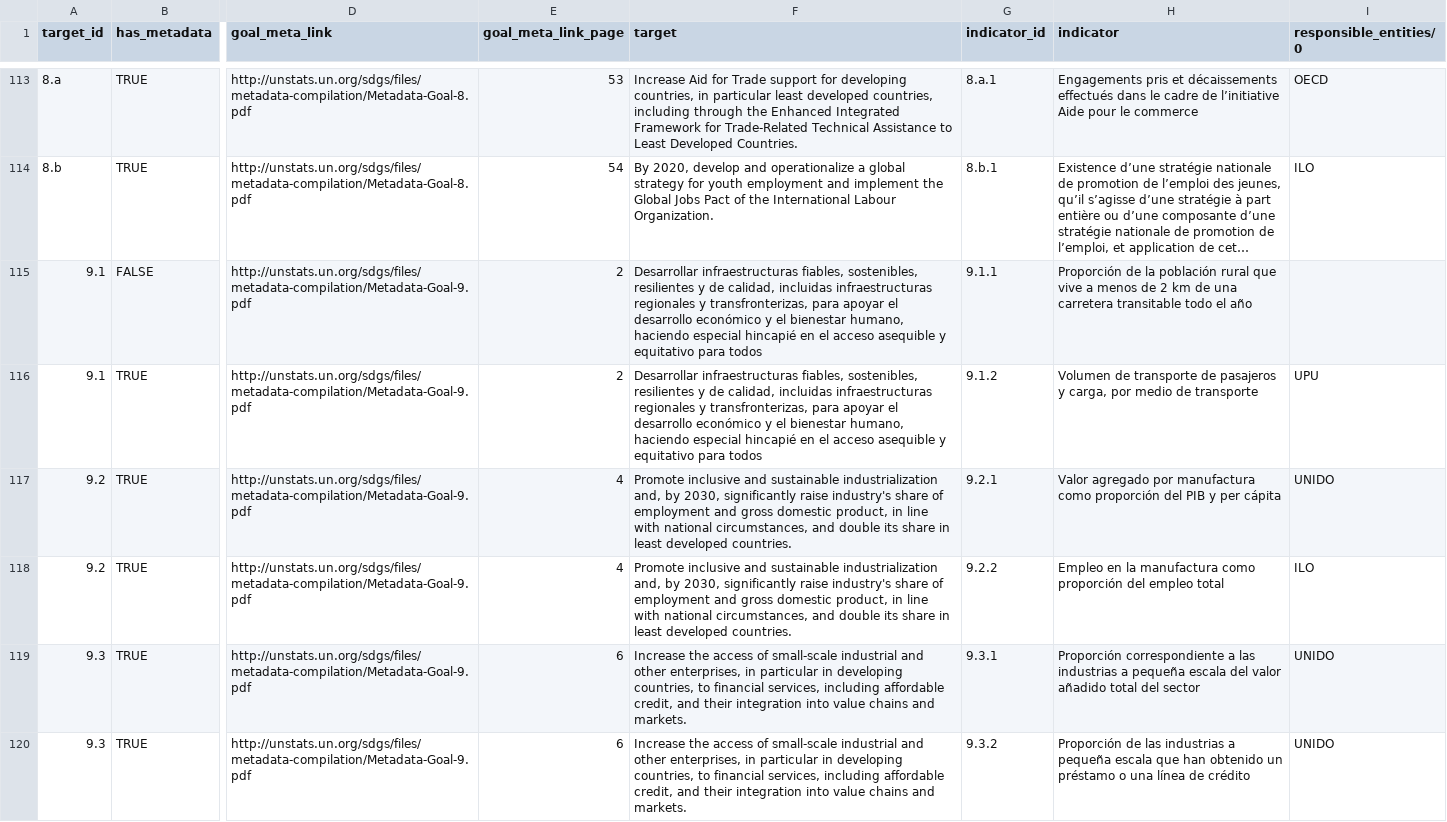
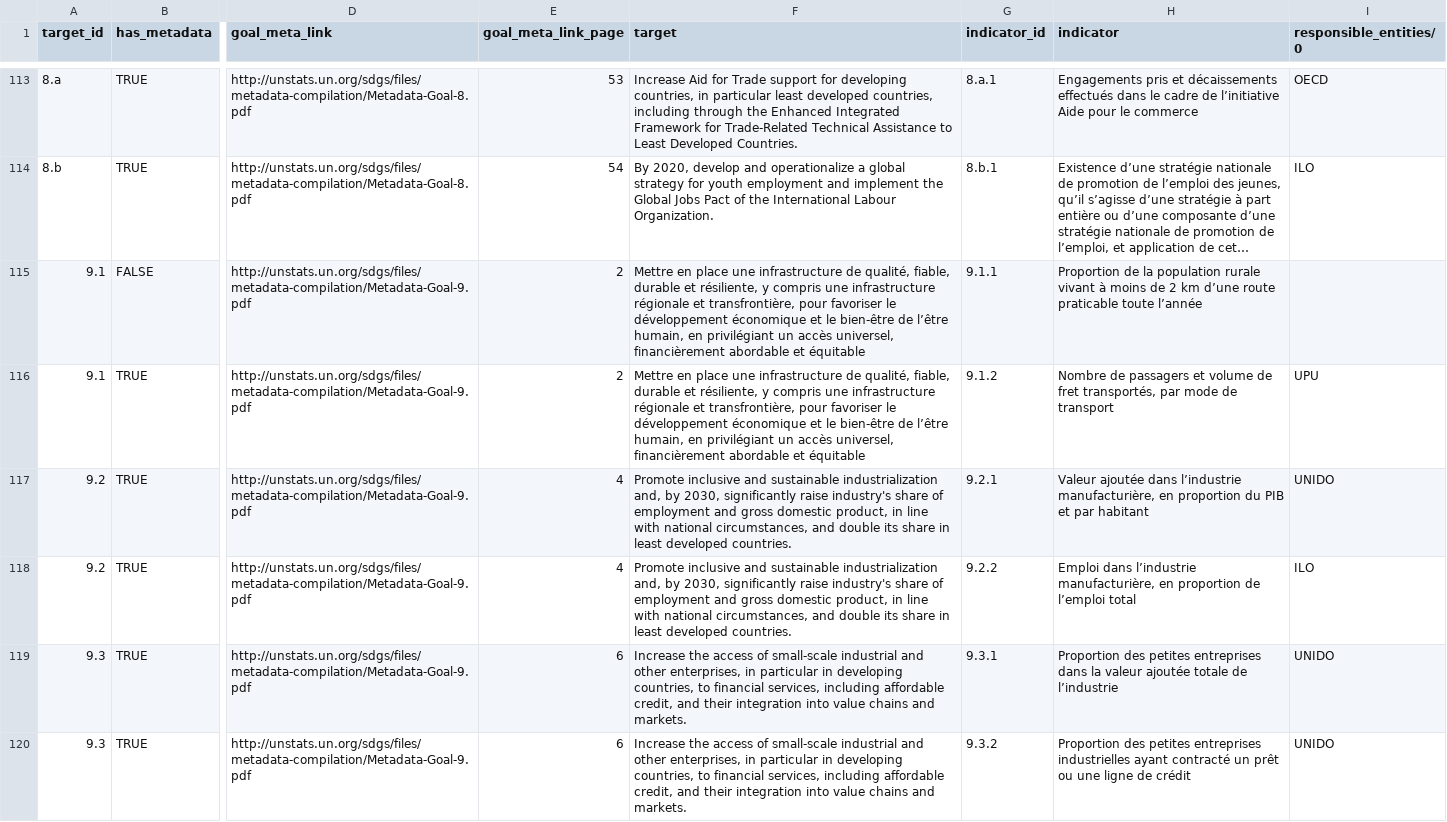
Before and after one commit to GSA/sdg-indicators-usa, a CSV file: data/fr/sdg_indicator_metadata.csv, drawn as a sheet; only a part is shown, gaps mark what is left out; long unchanged cells end in …; the diff covers the shown part only; the diff names each change by its address in the sheet, - before the commit and + after, or states it on an @@ line.

Commit message:
Update sdg_indicator_metadata.csv

```diff
--- a/data/fr/sdg_indicator_metadata.csv
+++ b/data/fr/sdg_indicator_metadata.csv
-F115:F116 (target): Desarrollar infraestructuras fiables, sostenibles, resilientes y de calidad, incluidas infraestructuras regionales y transfronterizas, para apoyar el desarrollo económico y el bienestar humano, haciendo especial hincapié en el acceso asequible y equitativo para todos
+F115:F116 (target): Mettre en place une infrastructure de qualité, fiable, durable et résiliente, y compris une infrastructure régionale et transfrontière, pour favoriser le développement économique et le bien-être de l’être humain, en privilégiant un accès universel, financièrement abordable et équitable
-H115 (indicator): Proporción de la población rural que vive a menos de 2 km de una carretera transitable todo el año
+H115 (indicator): Proportion de la population rurale vivant à moins de 2 km d’une route praticable toute l’année
-H116 (indicator): Volumen de transporte de pasajeros y carga, por medio de transporte
+H116 (indicator): Nombre de passagers et volume de fret transportés, par mode de transport
-H117 (indicator): Valor agregado por manufactura como proporción del PIB y per cápita
+H117 (indicator): Valeur ajoutée dans l’industrie manufacturière, en proportion du PIB et par habitant
-H118 (indicator): Empleo en la manufactura como proporción del empleo total
+H118 (indicator): Emploi dans l’industrie manufacturière, en proportion de l’emploi total
-H119 (indicator): Proporción correspondiente a las industrias a pequeña escala del valor añadido total del sector
+H119 (indicator): Proportion des petites entreprises dans la valeur ajoutée totale de l’industrie
-H120 (indicator): Proporción de las industrias a pequeña escala que han obtenido un préstamo o una línea de crédito
+H120 (indicator): Proportion des petites entreprises industrielles ayant contracté un prêt ou une ligne de crédit
```
Also changed, not shown: 6 edited cells elsewhere in this file.
